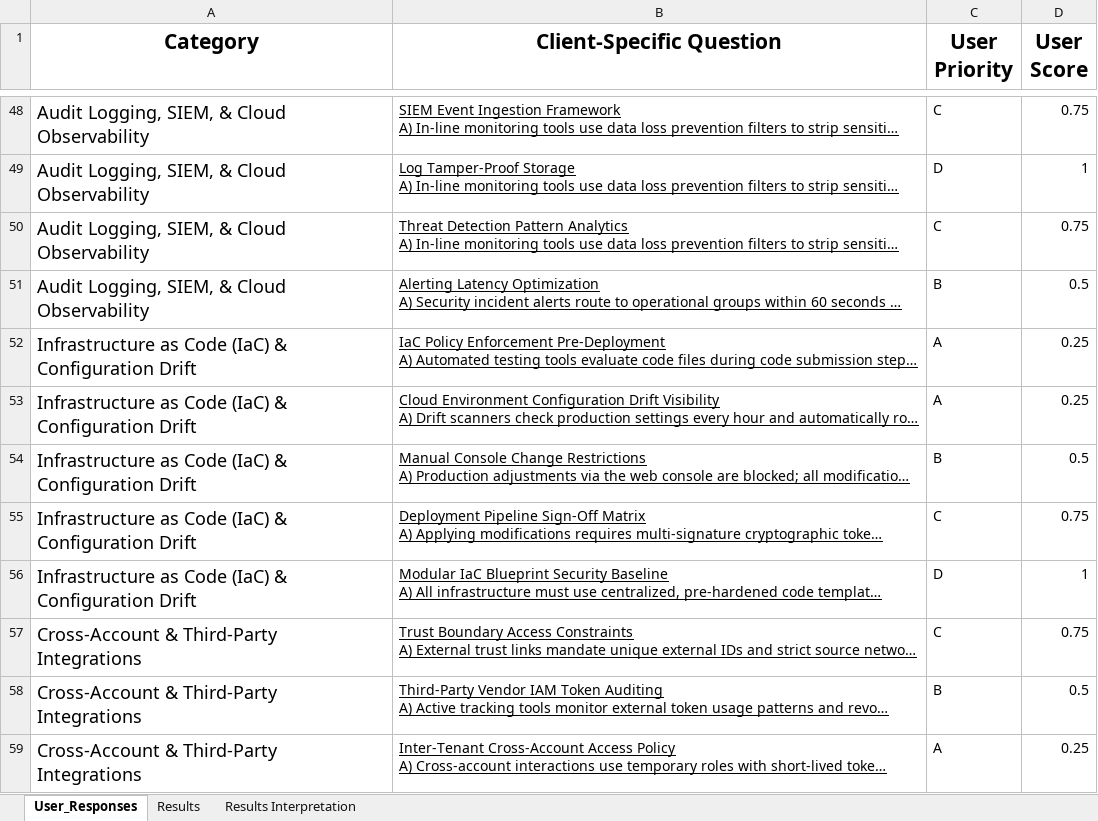
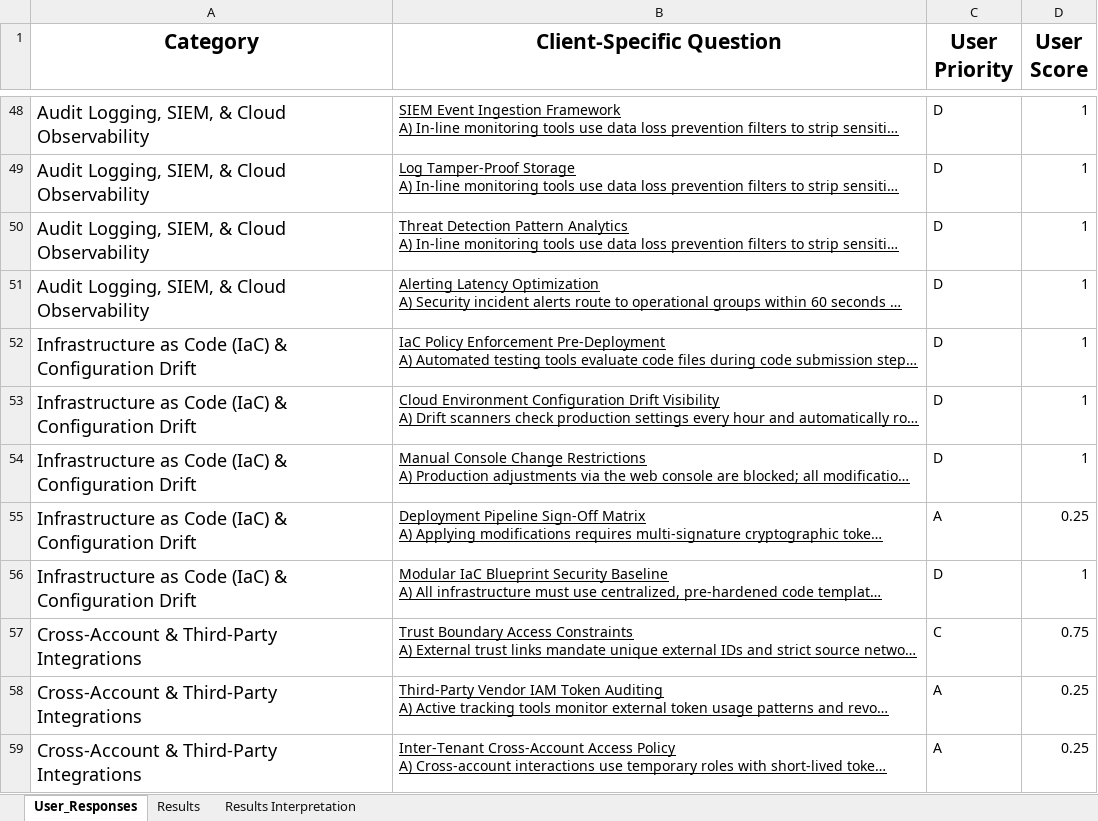
Before and after one commit to amitkwork2920-hash/Portfolio, an Excel workbook: architectures and decision enablers/architecture decision enabler/cloud-security-posturing/Cloud_Security_Assessment.xlsx, sheet User_Responses, drawn as a sheet; only a part is shown, gaps mark what is left out; long unchanged cells end in …; values as stored, in another font and other column widths than the file's, no borders; table styles not drawn; the diff covers the shown part only; the diff names each change by its address in the sheet, - before the commit and + after, or states it on an @@ line.

```diff
--- a/architectures and decision enablers/architecture decision enabler/cloud-security-posturing/Cloud_Security_Assessment.xlsx (sheet User_Responses)
+++ b/architectures and decision enablers/architecture decision enabler/cloud-security-posturing/Cloud_Security_Assessment.xlsx (sheet User_Responses)
-C48 (User Priority): C
+C48 (User Priority): D
-D48 (User Score): 0.75
+D48 (User Score): 1
-C50 (User Priority): C
+C50 (User Priority): D
-D50 (User Score): 0.75
+D50 (User Score): 1
-C51 (User Priority): B
+C51 (User Priority): D
-D51 (User Score): 0.5
+D51 (User Score): 1
-C52:C53 (User Priority): A
+C52:C53 (User Priority): D
-D52:D53 (User Score): 0.25
+D52:D53 (User Score): 1
-C54 (User Priority): B
+C54 (User Priority): D
-D54 (User Score): 0.5
+D54 (User Score): 1
-C55 (User Priority): C
+C55 (User Priority): A
-D55 (User Score): 0.75
+D55 (User Score): 0.25
-C58 (User Priority): B
+C58 (User Priority): A
-D58 (User Score): 0.5
+D58 (User Score): 0.25
```
Also changed, not shown: 2 added rows and 97 edited cells elsewhere in this sheet, sheet Results, sheet Results Interpretation.
